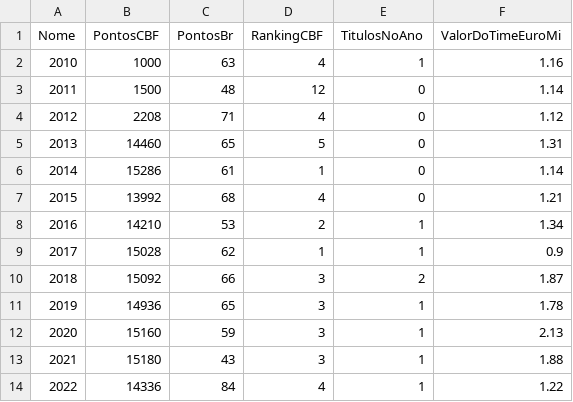
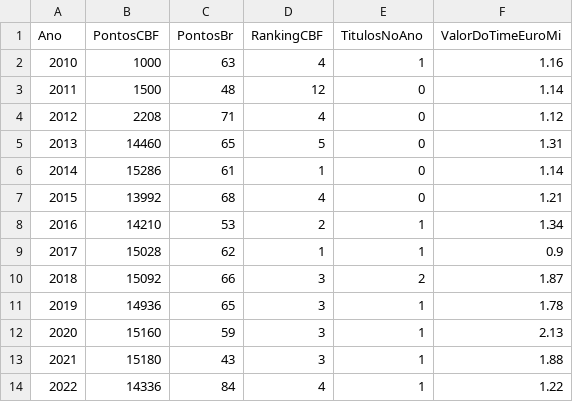
Before and after one commit to lucasedferreira/gremio, a CSV file: gremio.csv, drawn as a sheet.

Commit message:
Update gremio.csv

```diff
--- a/gremio.csv
+++ b/gremio.csv
@@ -1,2 +1,2 @@
-Nome,PontosCBF,PontosBr,RankingCBF,TitulosNoAno,ValorDoTimeEuroMi
+Ano,PontosCBF,PontosBr,RankingCBF,TitulosNoAno,ValorDoTimeEuroMi
 2010,1000,63,4,1,1.16
```
